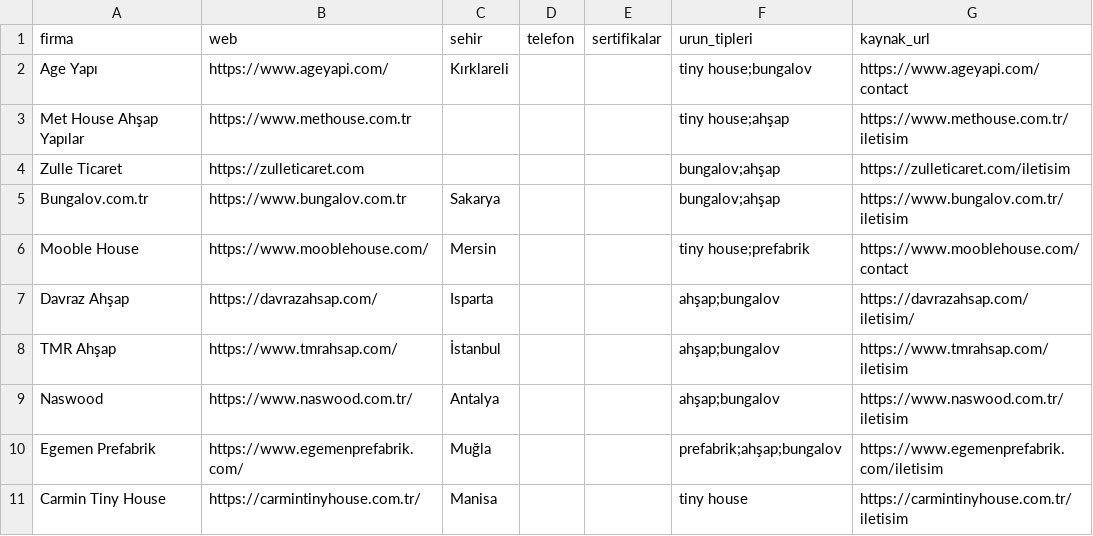
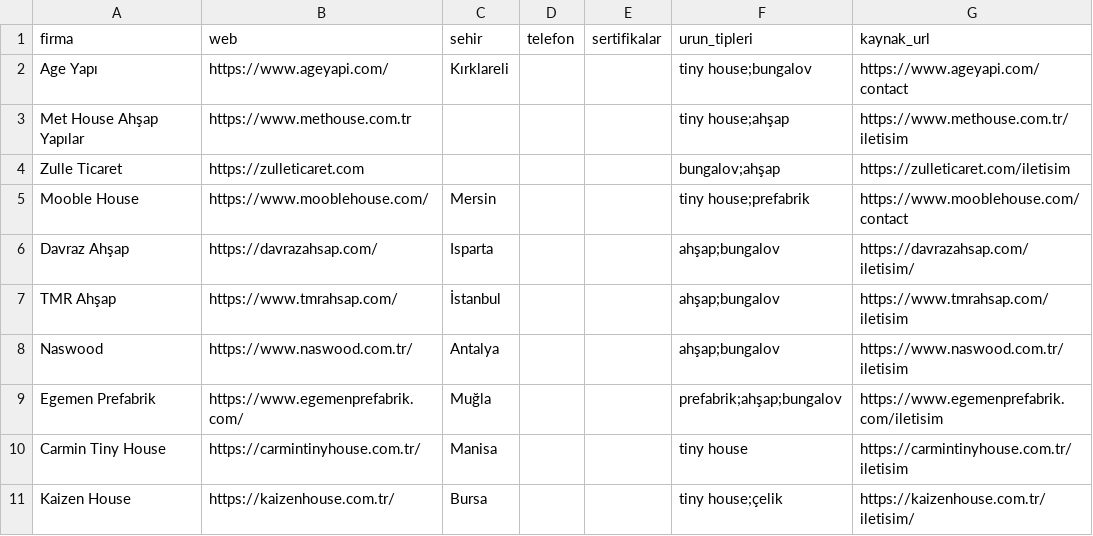
Before and after one commit to Melsey20/prefabrikteklif, a CSV file: data/raw/firms_F.csv, drawn as a sheet; only a part is shown; the shorter side is filled out with more unchanged rows; the diff names each change by its address in the sheet, - before the commit and + after, or states it on an @@ line.

```diff
--- a/data/raw/firms_F.csv
+++ b/data/raw/firms_F.csv
-row 5: Bungalov.com.tr | https://www.bungalov.com.tr | Sakarya |  |  | bungalov;ahşap | https://www.bungalov.com.tr/iletisim
```
Also changed, not shown: 7 other files.
